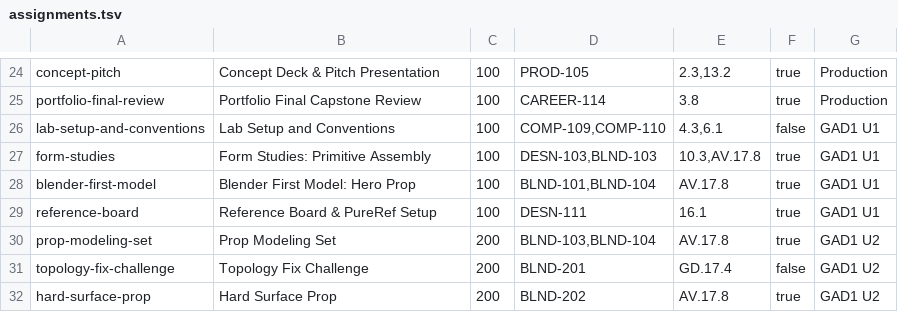
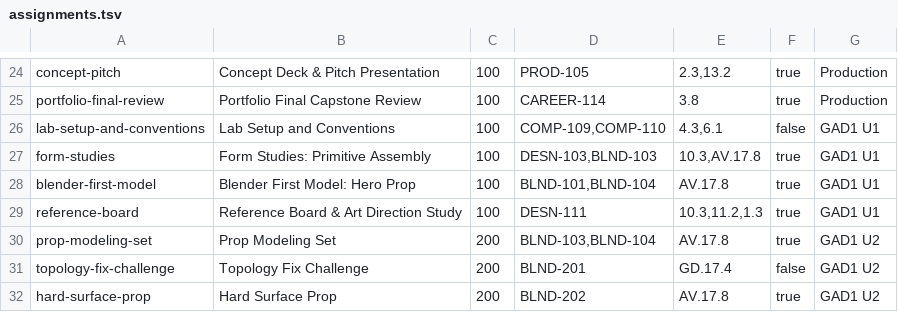
Before and after one commit to levelarts-studio/cte-docs, a TSV file: scratch/assignments.tsv, drawn as a sheet; only a part is shown, gaps mark what is left out.

Commit message:
Update GAD1 Module 1.6: DESN-111 and reference-board assignment

```diff
--- a/scratch/assignments.tsv
+++ b/scratch/assignments.tsv
@@ -28,3 +28,3 @@ form-studies	Form Studies: Primitive Assembly	100	DESN-103,BLND-103	10.3,AV.17.8
 blender-first-model	Blender First Model: Hero Prop	100	BLND-101,BLND-104	AV.17.8	true	GAD1 U1
-reference-board	Reference Board & PureRef Setup	100	DESN-111	16.1	true	GAD1 U1
+reference-board	Reference Board & Art Direction Study	100	DESN-111	10.3,11.2,1.3	true	GAD1 U1
 prop-modeling-set	Prop Modeling Set	200	BLND-103,BLND-104	AV.17.8	true	GAD1 U2
```
Also changed, not shown: 3 other files.
